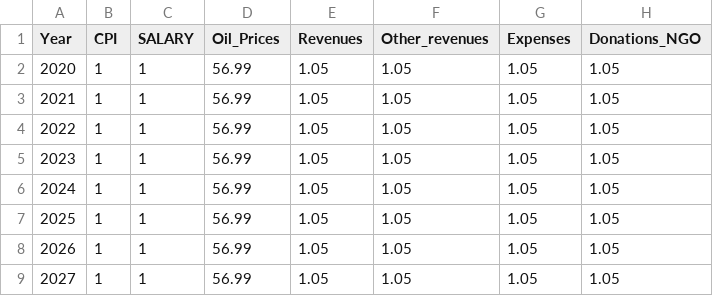
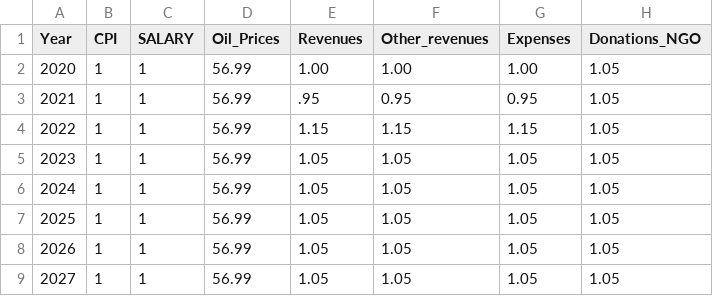
Before and after one commit to Revenue-Academy/Training_Tax_Microsimulation, a CSV file: taxcalc/growfactors_cit_training.csv, drawn as a sheet; only a part is shown; the diff names each change by its address in the sheet, - before the commit and + after, or states it on an @@ line.

```diff
--- a/taxcalc/growfactors_cit_training.csv
+++ b/taxcalc/growfactors_cit_training.csv
-E2 (Revenues): 1.05
+E2 (Revenues): 1.00
-F2 (Other_revenues): 1.05
+F2 (Other_revenues): 1.00
-G2 (Expenses): 1.05
+G2 (Expenses): 1.00
-E3 (Revenues): 1.05
+E3 (Revenues): .95
-F3 (Other_revenues): 1.05
+F3 (Other_revenues): 0.95
-G3 (Expenses): 1.05
+G3 (Expenses): 0.95
-E4 (Revenues): 1.05
+E4 (Revenues): 1.15
-F4 (Other_revenues): 1.05
+F4 (Other_revenues): 1.15
-G4 (Expenses): 1.05
+G4 (Expenses): 1.15
```
Also changed, not shown: 1 other file.
